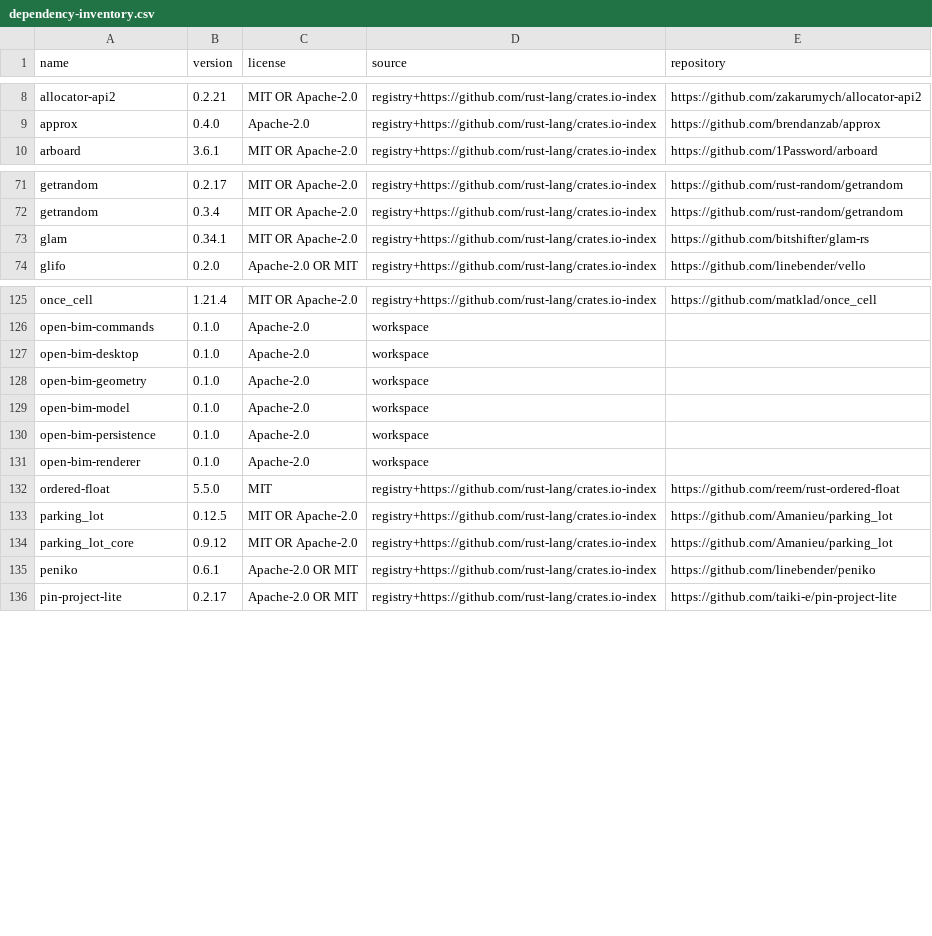
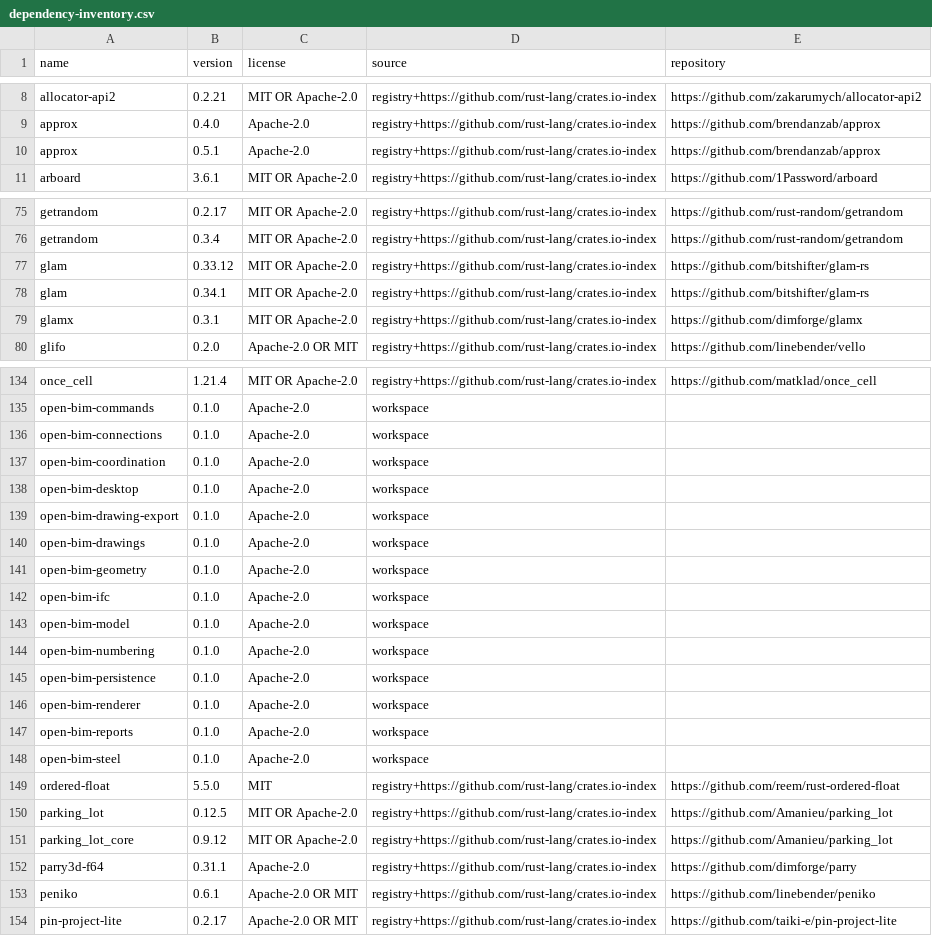
Before and after one commit to BetonSP63/open-bim, a CSV file: docs/dependency-inventory.csv, drawn as a sheet; only a part is shown, gaps mark what is left out; the diff covers the shown part only.

```diff
--- a/docs/dependency-inventory.csv
+++ b/docs/dependency-inventory.csv
@@ -9,2 +9,3 @@ allocator-api2,0.2.21,MIT OR Apache-2.0,registry+https://github.com/rust-lang/cr
 approx,0.4.0,Apache-2.0,registry+https://github.com/rust-lang/crates.io-index,https://github.com/brendanzab/approx
+approx,0.5.1,Apache-2.0,registry+https://github.com/rust-lang/crates.io-index,https://github.com/brendanzab/approx
 arboard,3.6.1,MIT OR Apache-2.0,registry+https://github.com/rust-lang/crates.io-index,https://github.com/1Password/arboard
@@ -72,3 +76,5 @@ getrandom,0.2.17,MIT OR Apache-2.0,registry+https://github.com/rust-lang/crates.
 getrandom,0.3.4,MIT OR Apache-2.0,registry+https://github.com/rust-lang/crates.io-index,https://github.com/rust-random/getrandom
+glam,0.33.12,MIT OR Apache-2.0,registry+https://github.com/rust-lang/crates.io-index,https://github.com/bitshifter/glam-rs
 glam,0.34.1,MIT OR Apache-2.0,registry+https://github.com/rust-lang/crates.io-index,https://github.com/bitshifter/glam-rs
+glamx,0.3.1,MIT OR Apache-2.0,registry+https://github.com/rust-lang/crates.io-index,https://github.com/dimforge/glamx
 glifo,0.2.0,Apache-2.0 OR MIT,registry+https://github.com/rust-lang/crates.io-index,https://github.com/linebender/vello
@@ -126,7 +135,15 @@ once_cell,1.21.4,MIT OR Apache-2.0,registry+https://github.com/rust-lang/crates.
 open-bim-commands,0.1.0,Apache-2.0,workspace,
+open-bim-connections,0.1.0,Apache-2.0,workspace,
+open-bim-coordination,0.1.0,Apache-2.0,workspace,
 open-bim-desktop,0.1.0,Apache-2.0,workspace,
+open-bim-drawing-export,0.1.0,Apache-2.0,workspace,
+open-bim-drawings,0.1.0,Apache-2.0,workspace,
 open-bim-geometry,0.1.0,Apache-2.0,workspace,
+open-bim-ifc,0.1.0,Apache-2.0,workspace,
 open-bim-model,0.1.0,Apache-2.0,workspace,
+open-bim-numbering,0.1.0,Apache-2.0,workspace,
 open-bim-persistence,0.1.0,Apache-2.0,workspace,
 open-bim-renderer,0.1.0,Apache-2.0,workspace,
+open-bim-reports,0.1.0,Apache-2.0,workspace,
+open-bim-steel,0.1.0,Apache-2.0,workspace,
 ordered-float,5.5.0,MIT,registry+https://github.com/rust-lang/crates.io-index,https://github.com/reem/rust-ordered-float
@@ -134,2 +151,3 @@ parking_lot,0.12.5,MIT OR Apache-2.0,registry+https://github.com/rust-lang/crate
 parking_lot_core,0.9.12,MIT OR Apache-2.0,registry+https://github.com/rust-lang/crates.io-index,https://github.com/Amanieu/parking_lot
+parry3d-f64,0.31.1,Apache-2.0,registry+https://github.com/rust-lang/crates.io-index,https://github.com/dimforge/parry
 peniko,0.6.1,Apache-2.0 OR MIT,registry+https://github.com/rust-lang/crates.io-index,https://github.com/linebender/peniko
```
Also changed, not shown: 11 added rows elsewhere in this file, docs/parity.csv, 48 other files.
